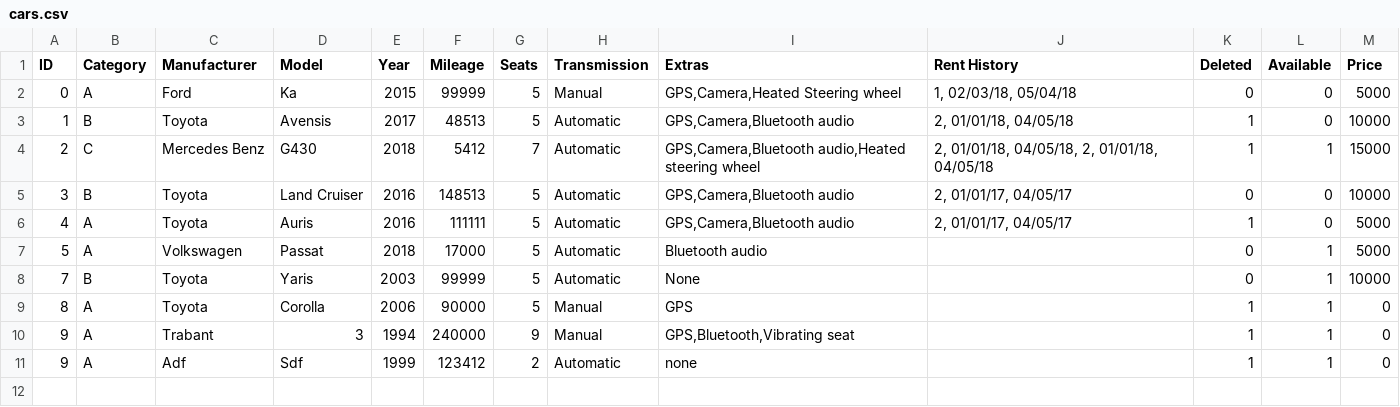
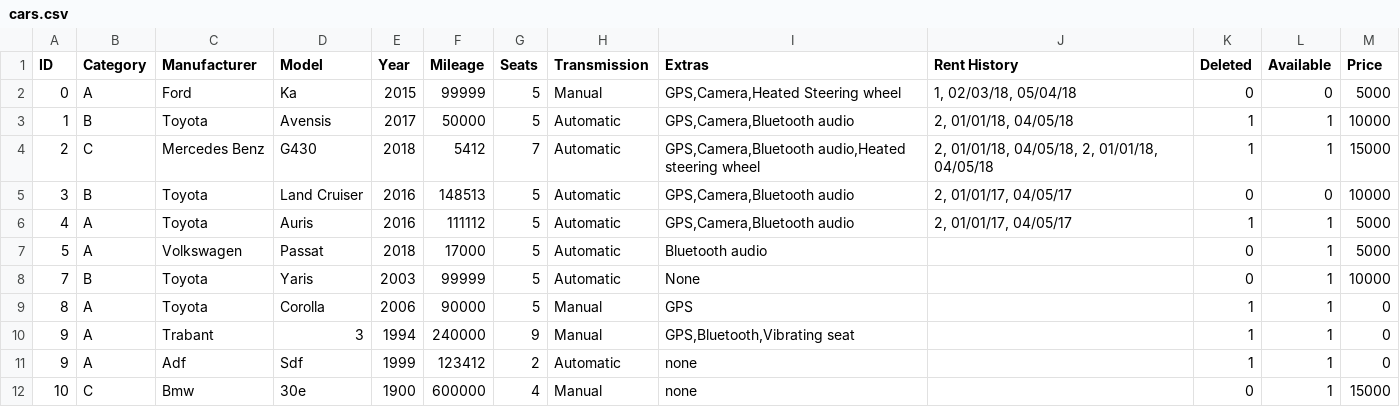
Before and after one commit to Verklegt1H48/verklegt1, a CSV file: data/cars.csv, drawn as a sheet.

Commit message:
update mileage

```diff
--- a/data/cars.csv
+++ b/data/cars.csv
@@ -2,6 +2,6 @@ ID,Category,Manufacturer,Model,Year,Mileage,Seats,Transmission,Extras,Rent Histo
 0,A,Ford,Ka,2015,99999,5,Manual,"GPS,Camera,Heated Steering wheel","1, 02/03/18, 05/04/18",0,0,5000
-1,B,Toyota,Avensis,2017,48513,5,Automatic,"GPS,Camera,Bluetooth audio","2, 01/01/18, 04/05/18",1,0,10000
+1,B,Toyota,Avensis,2017,50000,5,Automatic,"GPS,Camera,Bluetooth audio","2, 01/01/18, 04/05/18",1,1,10000
 2,C,Mercedes Benz,G430,2018,5412,7,Automatic,"GPS,Camera,Bluetooth audio,Heated steering wheel","2, 01/01/18, 04/05/18, 2, 01/01/18, 04/05/18",1,1,15000
 3,B,Toyota,Land Cruiser,2016,148513,5,Automatic,"GPS,Camera,Bluetooth audio","2, 01/01/17, 04/05/17",0,0,10000
-4,A,Toyota,Auris,2016,111111,5,Automatic,"GPS,Camera,Bluetooth audio","2, 01/01/17, 04/05/17",1,0,5000
+4,A,Toyota,Auris,2016,111112,5,Automatic,"GPS,Camera,Bluetooth audio","2, 01/01/17, 04/05/17",1,1,5000
 5,A,Volkswagen,Passat,2018,17000,5,Automatic,Bluetooth audio,,0,1,5000
@@ -11 +11,2 @@ ID,Category,Manufacturer,Model,Year,Mileage,Seats,Transmission,Extras,Rent Histo
 9,A,Adf,Sdf,1999,123412,2,Automatic,none,,1,1,0
+10,C,Bmw,30e,1900,600000,4,Manual,none,,0,1,15000
```
Also changed, not shown: data/users.csv, 3 other files.
